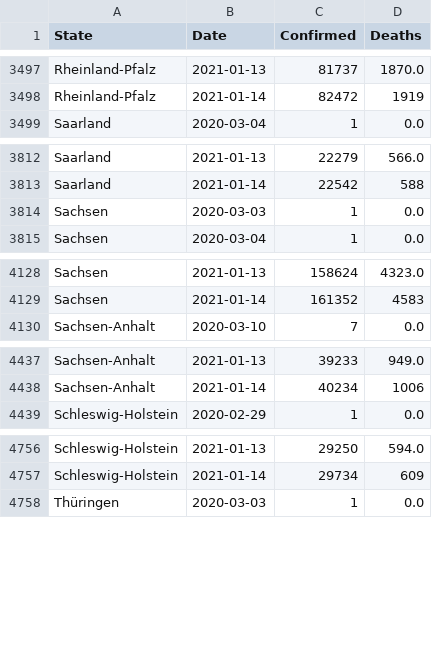
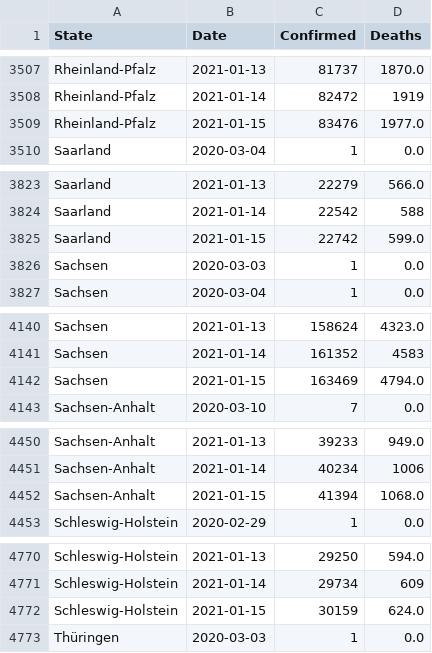
Before and after one commit to Milanowicz/COVID-19-RKI, a CSV file: csv/rki_data.csv, drawn as a sheet; only a part is shown, gaps mark what is left out; the diff covers the shown part only.

```diff
--- a/csv/rki_data.csv
+++ b/csv/rki_data.csv
@@ -3498,2 +3508,3 @@ Rheinland-Pfalz,2021-01-13,81737,1870.0
 Rheinland-Pfalz,2021-01-14,82472,1919
+Rheinland-Pfalz,2021-01-15,83476,1977.0
 Saarland,2020-03-04,1,0.0
@@ -3813,2 +3824,3 @@ Saarland,2021-01-13,22279,566.0
 Saarland,2021-01-14,22542,588
+Saarland,2021-01-15,22742,599.0
 Sachsen,2020-03-03,1,0.0
@@ -4129,2 +4141,3 @@ Sachsen,2021-01-13,158624,4323.0
 Sachsen,2021-01-14,161352,4583
+Sachsen,2021-01-15,163469,4794.0
 Sachsen-Anhalt,2020-03-10,7,0.0
@@ -4438,2 +4451,3 @@ Sachsen-Anhalt,2021-01-13,39233,949.0
 Sachsen-Anhalt,2021-01-14,40234,1006
+Sachsen-Anhalt,2021-01-15,41394,1068.0
 Schleswig-Holstein,2020-02-29,1,0.0
@@ -4757,2 +4771,3 @@ Schleswig-Holstein,2021-01-13,29250,594.0
 Schleswig-Holstein,2021-01-14,29734,609
+Schleswig-Holstein,2021-01-15,30159,624.0
 Thüringen,2020-03-03,1,0.0
```
Also changed, not shown: 11 added rows elsewhere in this file, 1 other file.
